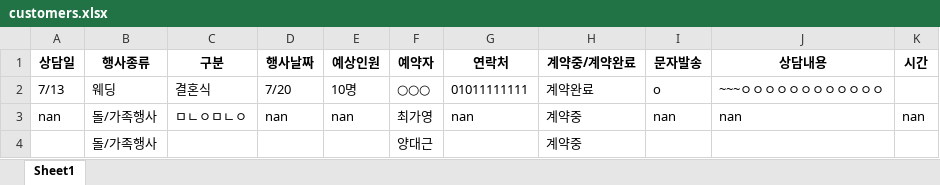
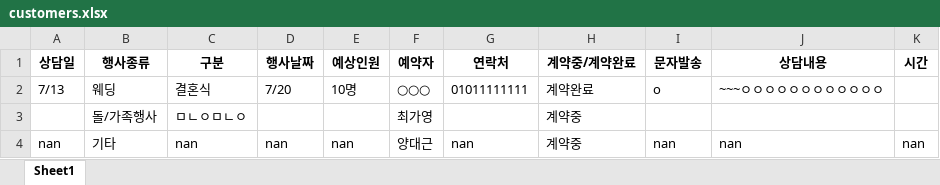
Before and after one commit to alpakalee/interncustomer, an Excel workbook: urban_brook/customers.xlsx, sheet Sheet1, drawn as a sheet; values as stored, in another font and other column widths than the file's, no borders; removed rows and columns are numbered as before the commit, all else as after; the diff names each change by its address in the sheet, - before the commit and + after, or states it on an @@ line.

```diff
--- a/urban_brook/customers.xlsx (sheet Sheet1)
+++ b/urban_brook/customers.xlsx (sheet Sheet1)
+row 3:  | 돌/가족행사 | ㅁㄴㅇㅁㄴㅇ |  |  | 최가영 |  | 계약중
-B4 (행사종류): 돌/가족행사
+B4 (행사종류): 기타
-C4 (구분): ㅁㄴㅇㅁㄴㅇ
+C4 (구분): nan
-F4 (예약자): 최가영
+F4 (예약자): 양대근
-row 4:  | 돌/가족행사 |  |  |  | 양대근 |  | 계약중
```
Also changed, not shown: 3 other files.
